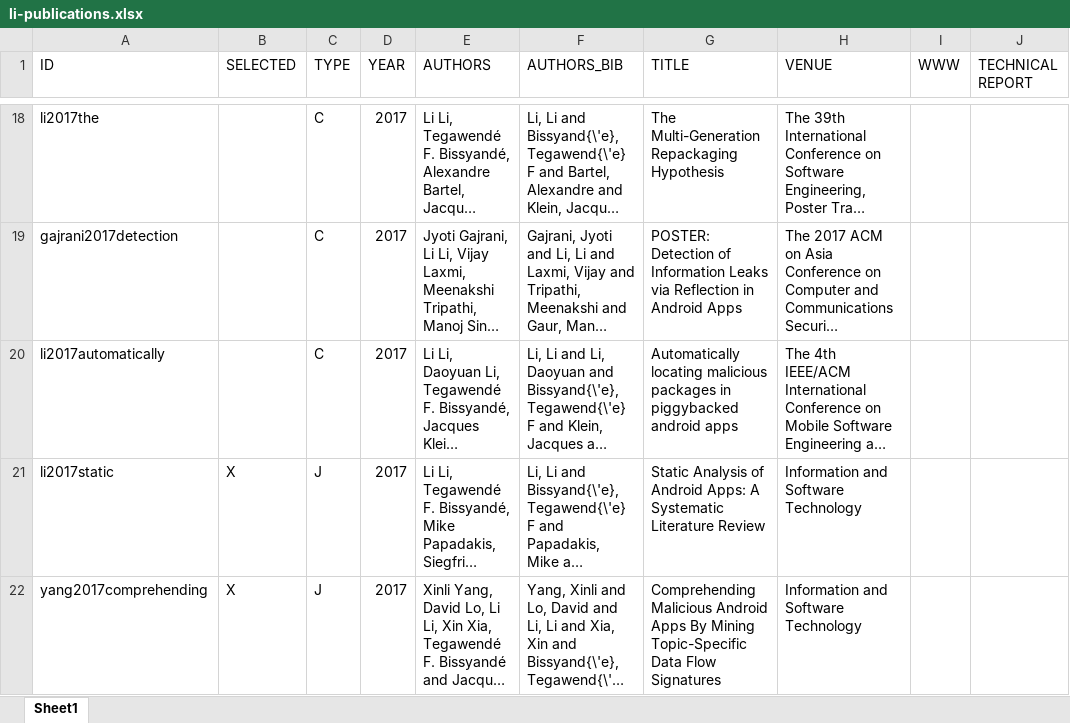
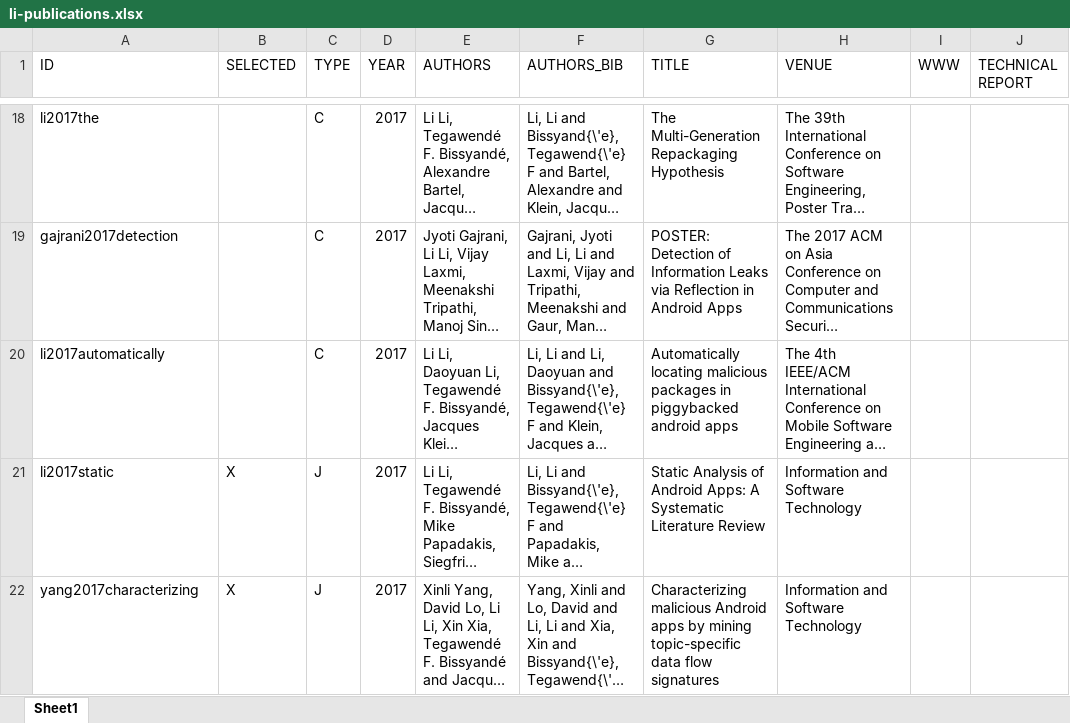
Before and after one commit to lilicoding/lilicoding.github.io, an Excel workbook: src/li-publications.xlsx, sheet Sheet1, drawn as a sheet; only a part is shown, gaps mark what is left out; long unchanged cells end in …; values as stored, in another font and other column widths than the file's, no borders; the diff names each change by its address in the sheet, - before the commit and + after, or states it on an @@ line.

```diff
--- a/src/li-publications.xlsx (sheet Sheet1)
+++ b/src/li-publications.xlsx (sheet Sheet1)
-A22 (ID): yang2017comprehending
+A22 (ID): yang2017characterizing
-G22 (TITLE): Comprehending Malicious Android Apps By Mining Topic-Specific Data Flow Signatures
+G22 (TITLE): Characterizing malicious Android apps by mining topic-specific data flow signatures
```
Also changed, not shown: 2 other files.
